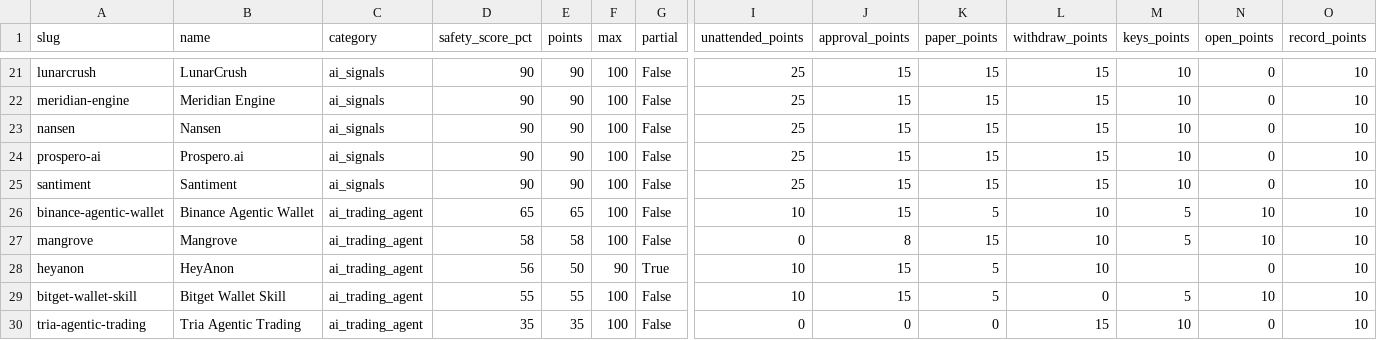
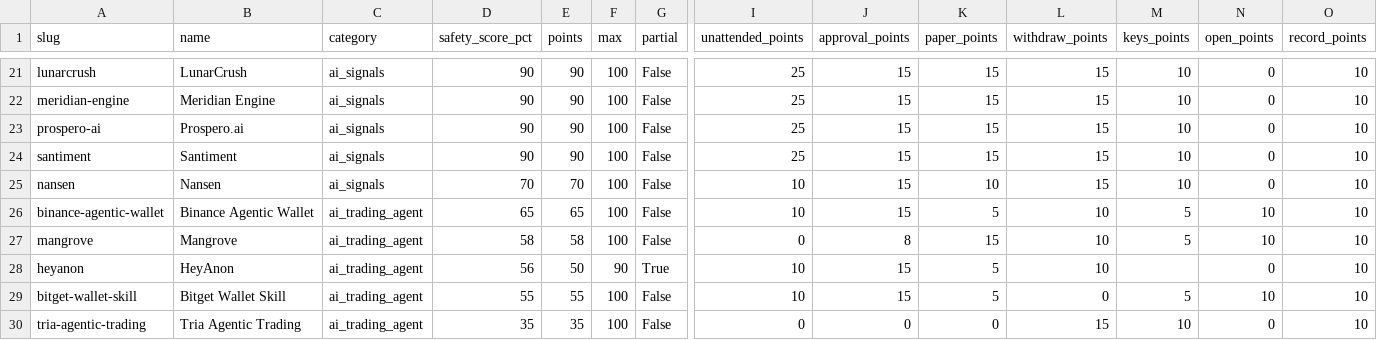
Before and after one commit to intoApex/tas-ratings, a CSV file: data/safety-scores.csv, drawn as a sheet; only a part is shown, gaps mark what is left out; removed rows and columns are numbered as before the commit, all else as after; rows hold the shown columns only; the diff names each change by its address in the sheet, - before the commit and + after, or states it on an @@ line.

```diff
--- a/data/safety-scores.csv
+++ b/data/safety-scores.csv
-row 23: nansen | Nansen | ai_signals | 90 | 90 | 100 | False | 25 | 15 | 15 | 15 | 10 | 0 | 10
+row 25: nansen | Nansen | ai_signals | 70 | 70 | 100 | False | 10 | 15 | 10 | 15 | 10 | 0 | 10
```
Also changed, not shown: data/tools.csv, 5 other files.
